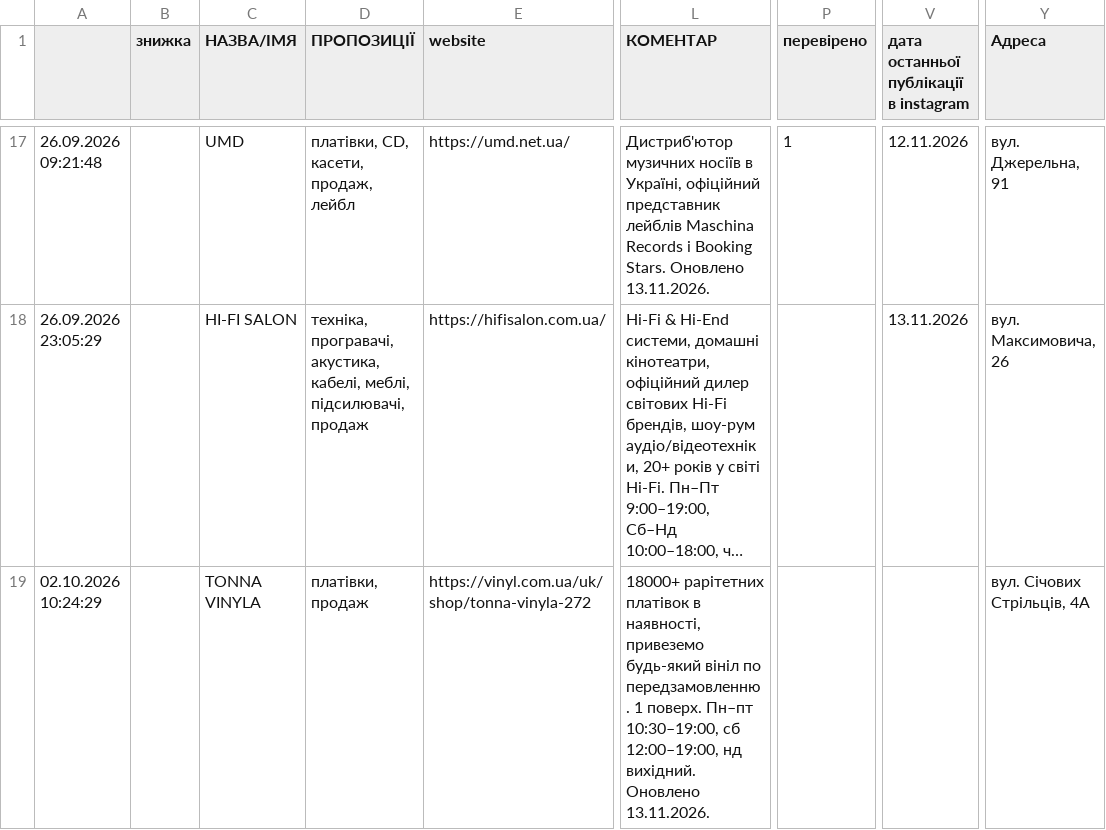
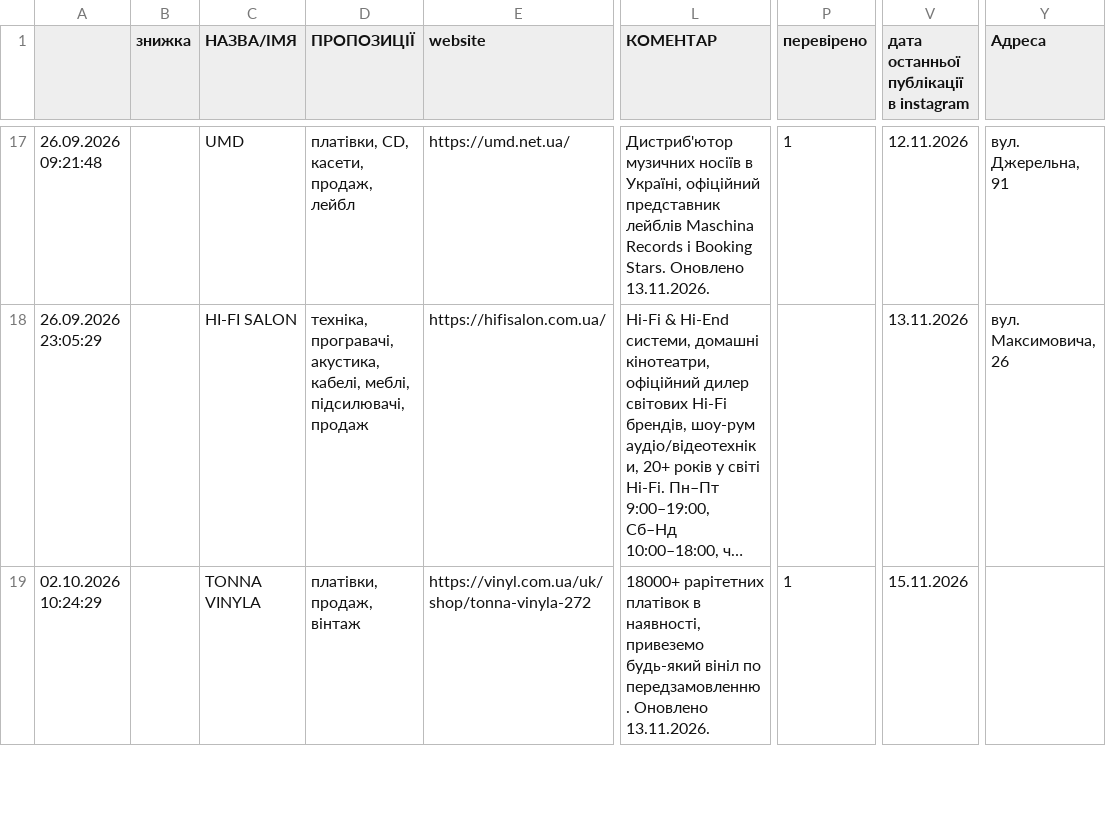
Before and after one commit to 2232344-ctrl/didvinil, a CSV file: vinyl-ukraine/data.csv, drawn as a sheet; only a part is shown, gaps mark what is left out; long unchanged cells end in …; the diff covers the shown part only; the diff names each change by its address in the sheet, - before the commit and + after, or states it on an @@ line.

```diff
--- a/vinyl-ukraine/data.csv
+++ b/vinyl-ukraine/data.csv
-D19 (ПРОПОЗИЦІЇ): платівки, продаж
+D19 (ПРОПОЗИЦІЇ): платівки, продаж, вінтаж
-L19 (КОМЕНТАР): …по передзамовленню. 1 поверх. Пн–пт 10:30–19:00, сб 12:00–19:00, нд вихідний. Оновлено 13.11.2026.
+L19 (КОМЕНТАР): …по передзамовленню. Оновлено 13.11.2026.
-P19 (перевірено): (empty)
+P19 (перевірено): 1
-V19: (empty)
+V19: 15.11.2026
-Y19 (Адреса): вул. Січових Стрільців, 4А
+Y19 (Адреса): (empty)
```
Also changed, not shown: 5 edited cells elsewhere in this file, 1 other file.
